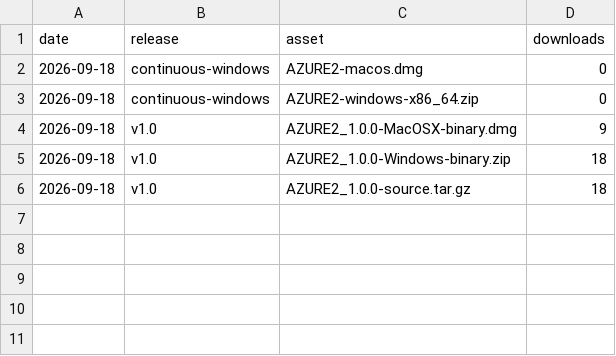
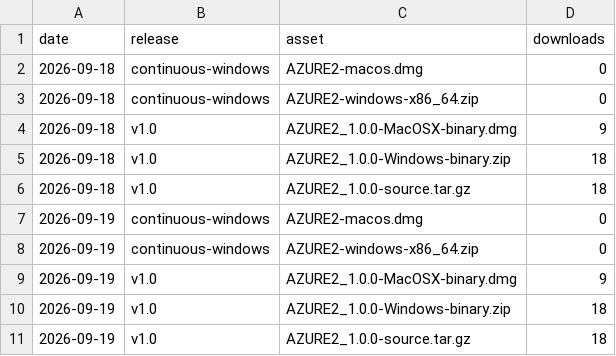
Before and after one commit to AZURE2DEV/AZURE2, a CSV file: traffic/downloads.csv, drawn as a sheet; the diff names each change by its address in the sheet, - before the commit and + after, or states it on an @@ line.

```diff
--- a/traffic/downloads.csv
+++ b/traffic/downloads.csv
+row 7: 2026-09-19 | continuous-windows | AZURE2-macos.dmg | 0
+row 8: 2026-09-19 | continuous-windows | AZURE2-windows-x86_64.zip | 0
+row 9: 2026-09-19 | v1.0 | AZURE2_1.0.0-MacOSX-binary.dmg | 9
+row 10: 2026-09-19 | v1.0 | AZURE2_1.0.0-Windows-binary.zip | 18
+row 11: 2026-09-19 | v1.0 | AZURE2_1.0.0-source.tar.gz | 18
```
Also changed, not shown: traffic/clones.csv, traffic/popular_paths.csv, 3 other files.
